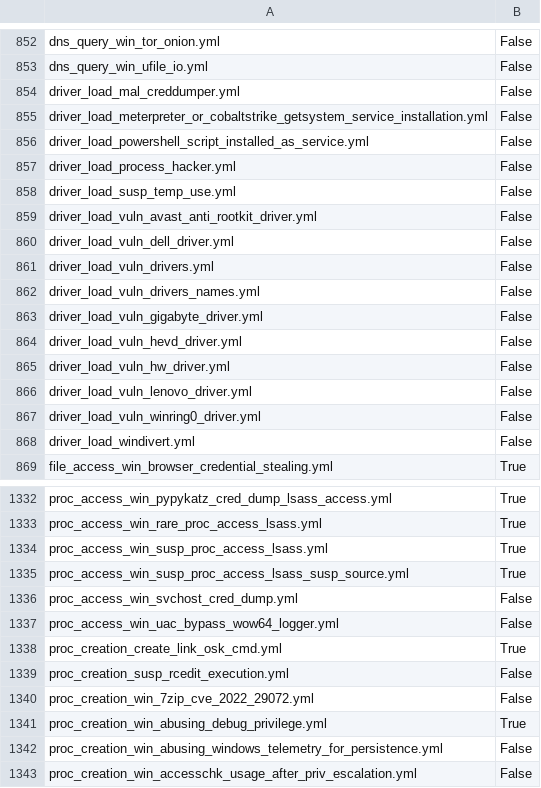
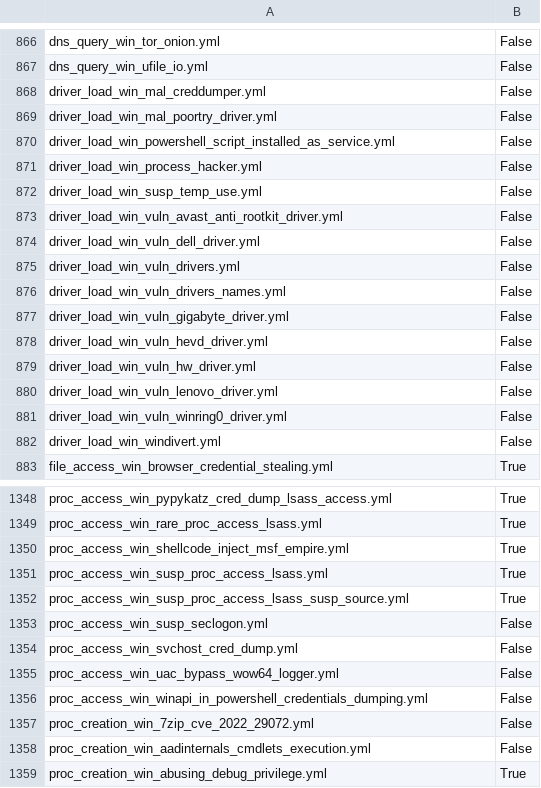
Before and after one commit to frack113/sigma_redcanaryco, a CSV file: sigma_rule.csv, drawn as a sheet; only a part is shown, gaps mark what is left out; the shorter side is filled out with more unchanged rows; the diff covers the shown part only.

```diff
--- a/sigma_rule.csv
+++ b/sigma_rule.csv
@@ -853,17 +867,17 @@ dns_query_win_tor_onion.yml;False
 dns_query_win_ufile_io.yml;False
-driver_load_mal_creddumper.yml;False
-driver_load_meterpreter_or_cobaltstrike_getsystem_service_installation.yml;False
-driver_load_powershell_script_installed_as_service.yml;False
-driver_load_process_hacker.yml;False
-driver_load_susp_temp_use.yml;False
-driver_load_vuln_avast_anti_rootkit_driver.yml;False
-driver_load_vuln_dell_driver.yml;False
-driver_load_vuln_drivers.yml;False
-driver_load_vuln_drivers_names.yml;False
-driver_load_vuln_gigabyte_driver.yml;False
-driver_load_vuln_hevd_driver.yml;False
-driver_load_vuln_hw_driver.yml;False
-driver_load_vuln_lenovo_driver.yml;False
-driver_load_vuln_winring0_driver.yml;False
-driver_load_windivert.yml;False
+driver_load_win_mal_creddumper.yml;False
+driver_load_win_mal_poortry_driver.yml;False
+driver_load_win_powershell_script_installed_as_service.yml;False
+driver_load_win_process_hacker.yml;False
+driver_load_win_susp_temp_use.yml;False
+driver_load_win_vuln_avast_anti_rootkit_driver.yml;False
+driver_load_win_vuln_dell_driver.yml;False
+driver_load_win_vuln_drivers.yml;False
+driver_load_win_vuln_drivers_names.yml;False
+driver_load_win_vuln_gigabyte_driver.yml;False
+driver_load_win_vuln_hevd_driver.yml;False
+driver_load_win_vuln_hw_driver.yml;False
+driver_load_win_vuln_lenovo_driver.yml;False
+driver_load_win_vuln_winring0_driver.yml;False
+driver_load_win_windivert.yml;False
 file_access_win_browser_credential_stealing.yml;True
@@ -1333,9 +1349,11 @@ proc_access_win_pypykatz_cred_dump_lsass_access.yml;True
 proc_access_win_rare_proc_access_lsass.yml;True
+proc_access_win_shellcode_inject_msf_empire.yml;True
 proc_access_win_susp_proc_access_lsass.yml;True
 proc_access_win_susp_proc_access_lsass_susp_source.yml;True
+proc_access_win_susp_seclogon.yml;False
 proc_access_win_svchost_cred_dump.yml;False
 proc_access_win_uac_bypass_wow64_logger.yml;False
-proc_creation_create_link_osk_cmd.yml;True
-proc_creation_susp_rcedit_execution.yml;False
+proc_access_win_winapi_in_powershell_credentials_dumping.yml;False
 proc_creation_win_7zip_cve_2022_29072.yml;False
+proc_creation_win_aadinternals_cmdlets_execution.yml;False
 proc_creation_win_abusing_debug_privilege.yml;True
```
Also changed, not shown: 39 added rows, 15 removed rows and 2 edited cells elsewhere in this file, missing_tests.csv, 11 other files.
